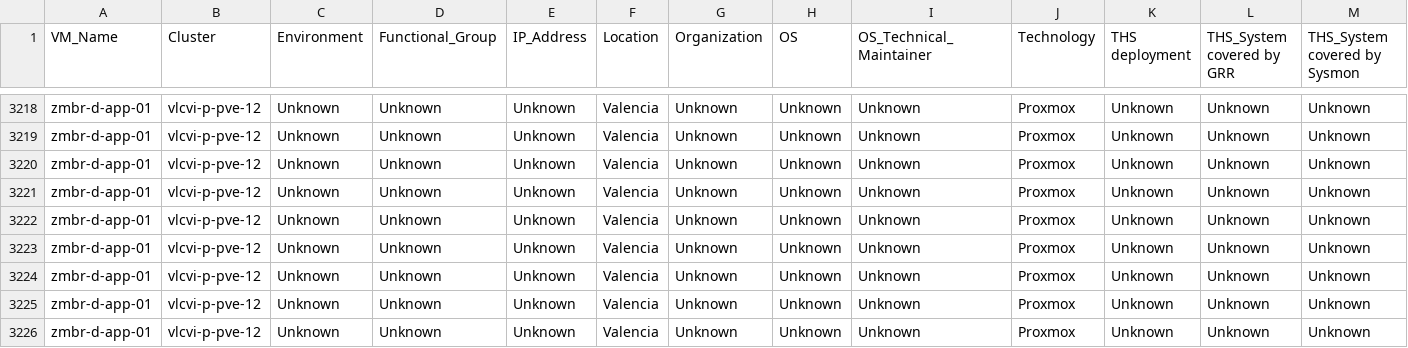
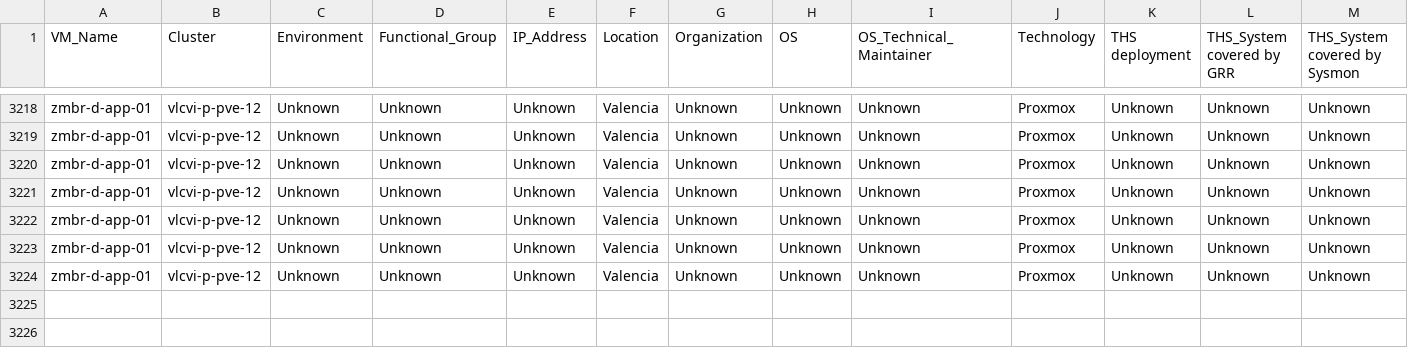
Before and after one commit to XiangyuZheng-UNGSC/Automatic-Inventory-Update, a CSV file: Asset_Inventory_Updated.csv, drawn as a sheet; only a part is shown, gaps mark what is left out; rows hold the shown columns only; the diff names each change by its address in the sheet, - before the commit and + after, or states it on an @@ line.

Commit message:
Update Asset_Inventory_Updated.csv

```diff
--- a/Asset_Inventory_Updated.csv
+++ b/Asset_Inventory_Updated.csv
-row 3225: zmbr-d-app-01 | vlcvi-p-pve-12 | Unknown | Unknown | Unknown | Valencia | Unknown | Unknown | Unknown | Proxmox | Unknown | Unknown | Unknown
-row 3226: zmbr-d-app-01 | vlcvi-p-pve-12 | Unknown | Unknown | Unknown | Valencia | Unknown | Unknown | Unknown | Proxmox | Unknown | Unknown | Unknown
```
